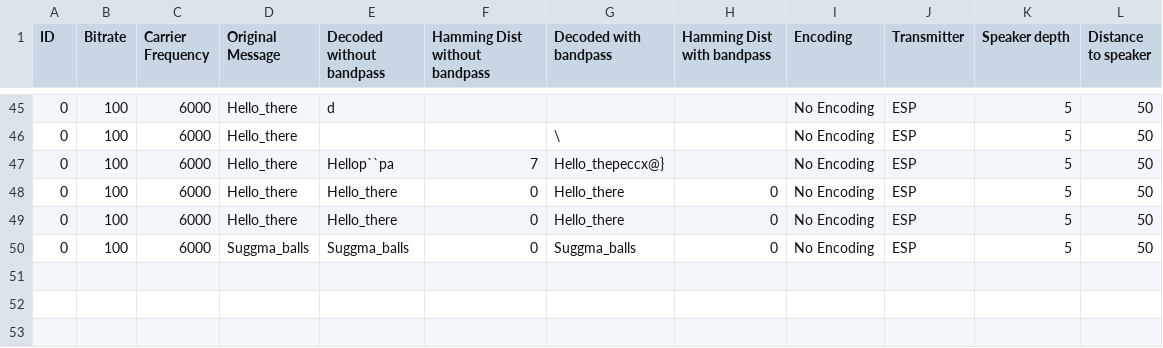
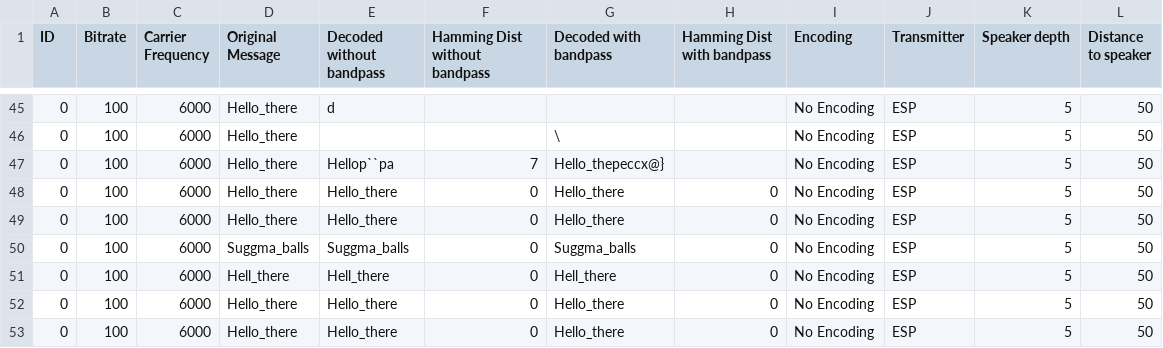
Before and after one commit to s221516/IOTunderwater, a CSV file: ESP_plastic_testing_cf6000_400bps, 5sd, 50ds.csv, drawn as a sheet; only a part is shown, gaps mark what is left out; the diff names each change by its address in the sheet, - before the commit and + after, or states it on an @@ line.

```diff
--- a/ESP_plastic_testing_cf6000_400bps, 5sd, 50ds.csv
+++ b/ESP_plastic_testing_cf6000_400bps, 5sd, 50ds.csv
+row 51: 0 | 100 | 6000 | Hell_there | Hell_there | 0 | Hell_there | 0 | No Encoding | ESP | 5 | 50
+row 52: 0 | 100 | 6000 | Hello_there | Hello_there | 0 | Hello_there | 0 | No Encoding | ESP | 5 | 50
+row 53: 0 | 100 | 6000 | Hello_there | Hello_there | 0 | Hello_there | 0 | No Encoding | ESP | 5 | 50
```
Also changed, not shown: 8 other files.
